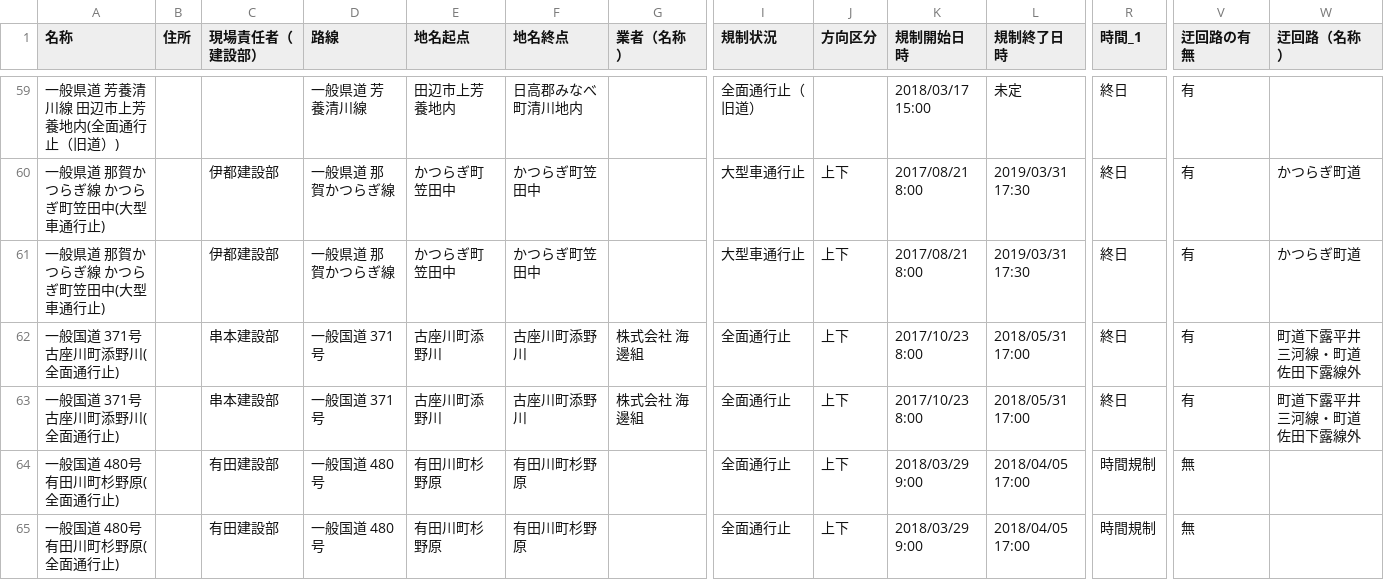
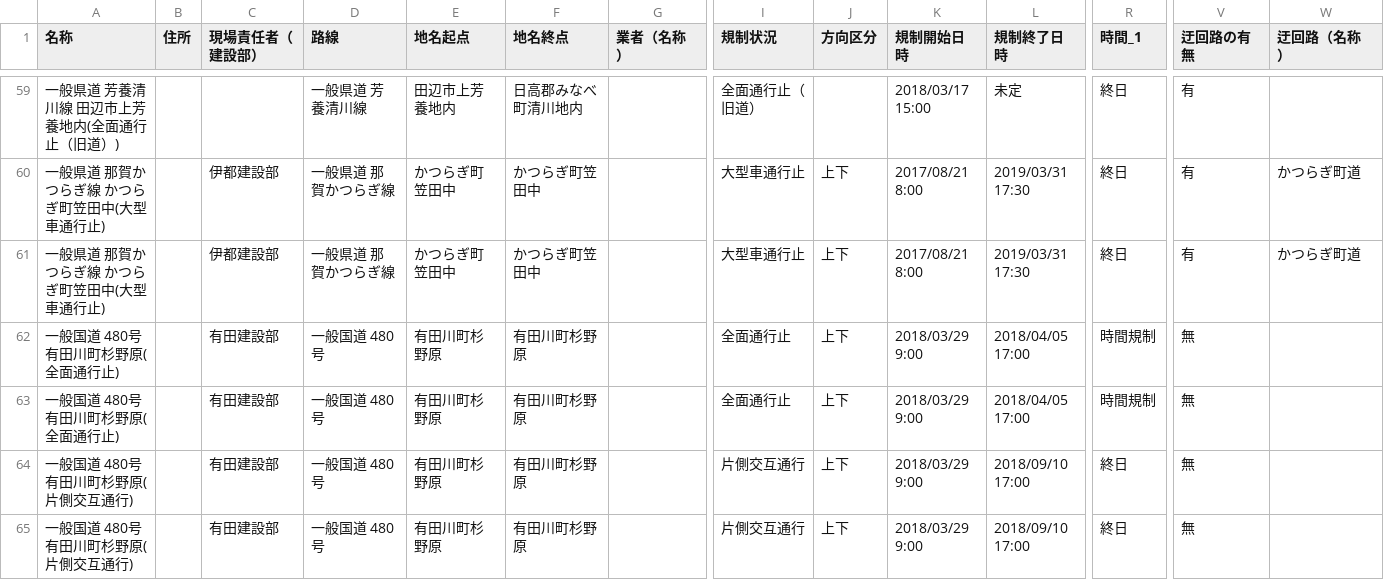
Before and after one commit to wakayama-pref-org/Road-regulation-information, a CSV file: CSV/Road-regulation-information.csv, drawn as a sheet; only a part is shown, gaps mark what is left out; the shorter side is filled out with more unchanged rows; rows hold the shown columns only; the diff names each change by its address in the sheet, - before the commit and + after, or states it on an @@ line.

```diff
--- a/CSV/Road-regulation-information.csv
+++ b/CSV/Road-regulation-information.csv
-row 62: 一般国道 371号 古座川町添野川(全面通行止) |  | 串本建設部 | 一般国道 371号 | 古座川町添野川 | 古座川町添野川 | 株式会社 海邊組 | 全面通行止 | 上下 | 2017/10/23 8:00 | 2018/05/31 17:00 | 終日 | 有 | 町道下露平井三河線・町道佐田下露線外
-row 63: 一般国道 371号 古座川町添野川(全面通行止) |  | 串本建設部 | 一般国道 371号 | 古座川町添野川 | 古座川町添野川 | 株式会社 海邊組 | 全面通行止 | 上下 | 2017/10/23 8:00 | 2018/05/31 17:00 | 終日 | 有 | 町道下露平井三河線・町道佐田下露線外
```
Also changed, not shown: 3 other files.
